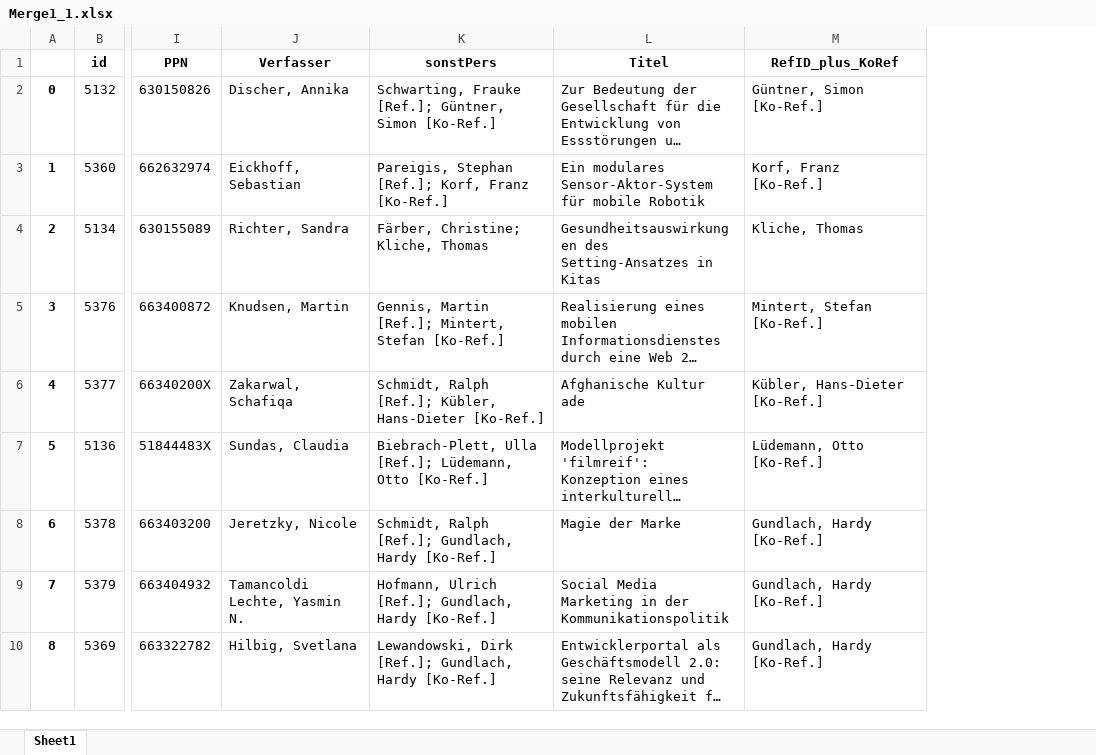
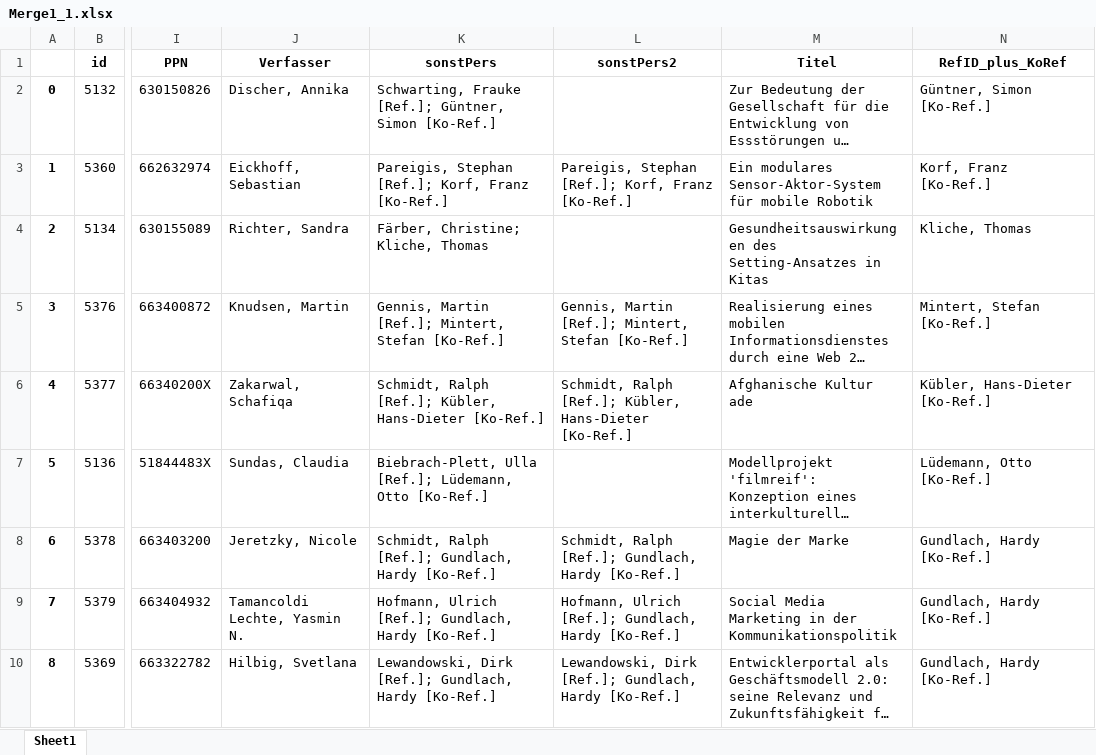
Before and after one commit to Daniela-Mayer/2020-11-30-Data_Librarian_Daniela_Mayer, an Excel workbook: Modul_6/data/Merge1_1.xlsx, sheet Sheet1, drawn as a sheet; only a part is shown, gaps mark what is left out; long unchanged cells end in …; values as stored, in another font and other column widths than the file's, no borders; the diff covers the shown part only; the diff names each change by its address in the sheet, - before the commit and + after, or states it on an @@ line.

```diff
--- a/Modul_6/data/Merge1_1.xlsx (sheet Sheet1)
+++ b/Modul_6/data/Merge1_1.xlsx (sheet Sheet1)
+column L (sonstPers2), rows 3-10: Pareigis, Stephan [Ref.]; Korf, Franz [Ko-Ref.] |  | Gennis, Martin [Ref.]; Mintert, Stefan [Ko-Ref.] | Schmidt, Ralph [Ref.]; Kübler, Hans-Dieter [Ko-Ref.] |  | Schmidt, Ralph [Ref.]; Gundlach, Hardy [Ko-Ref.] | Hofmann, Ulrich [Ref.]; Gundlach, Hardy [Ko-Ref.] | Lewandowski, Dirk [Ref.]; Gundlach, Hardy [Ko-Ref.]
```
Also changed, not shown: 12 edited cells elsewhere in this sheet, Modul_6/data/CBSneuBereinigt.xlsx, Modul_6/data/CBSneuBereinigt2.xlsx, 9 other files.
